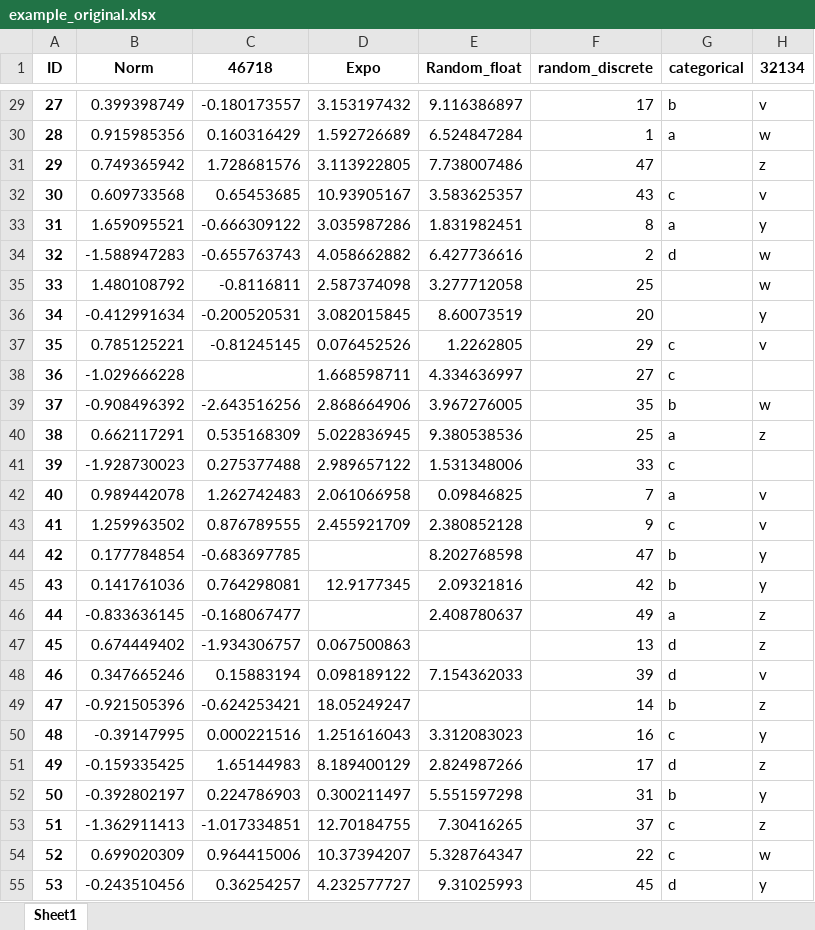
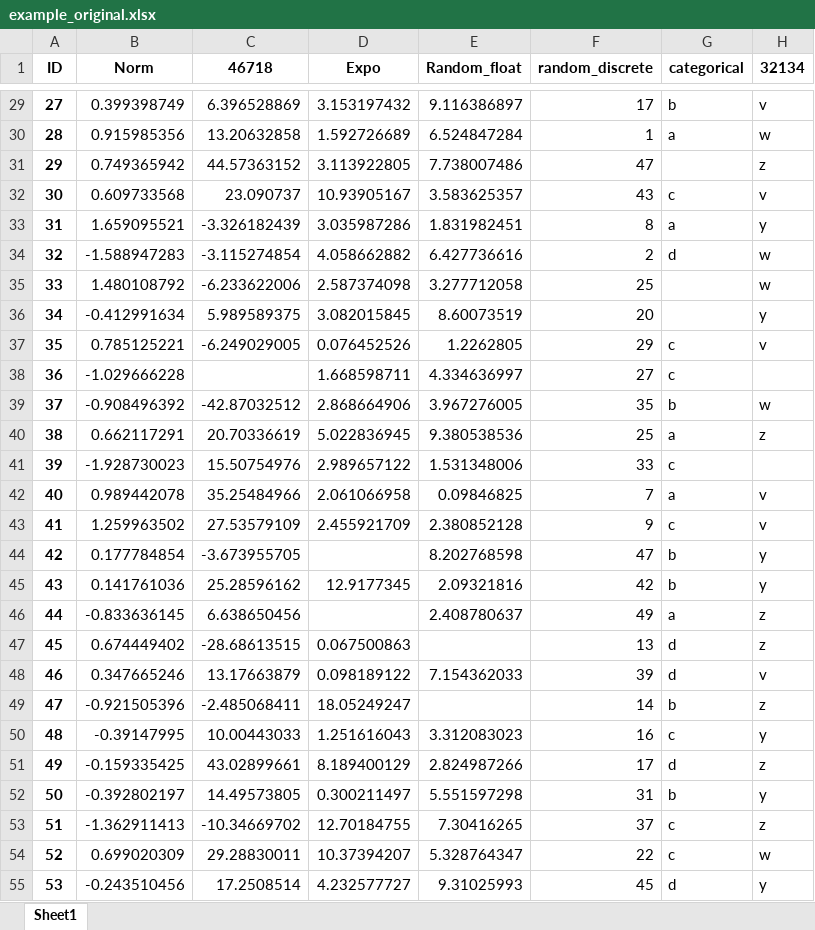
Before and after one commit to filipy1/DS_workflow_app, an Excel workbook: example_original.xlsx, sheet Sheet1, drawn as a sheet; only a part is shown, gaps mark what is left out; values as stored, in another font and other column widths than the file's, no borders; the diff covers the shown part only; the diff names each change by its address in the sheet, - before the commit and + after, or states it on an @@ line.

```diff
--- a/example_original.xlsx (sheet Sheet1)
+++ b/example_original.xlsx (sheet Sheet1)
-C29 (46718): -0.180173557
+C29 (46718): 6.396528869
-C30 (46718): 0.160316429
+C30 (46718): 13.20632858
-C31 (46718): 1.728681576
+C31 (46718): 44.57363152
-C32 (46718): 0.65453685
+C32 (46718): 23.090737
-C33 (46718): -0.666309122
+C33 (46718): -3.326182439
-C34 (46718): -0.655763743
+C34 (46718): -3.115274854
-C35 (46718): -0.8116811
+C35 (46718): -6.233622006
-C36 (46718): -0.200520531
+C36 (46718): 5.989589375
-C37 (46718): -0.81245145
+C37 (46718): -6.249029005
-C39 (46718): -2.643516256
+C39 (46718): -42.87032512
-C40 (46718): 0.535168309
+C40 (46718): 20.70336619
-C41 (46718): 0.275377488
+C41 (46718): 15.50754976
-C42 (46718): 1.262742483
+C42 (46718): 35.25484966
-C43 (46718): 0.876789555
+C43 (46718): 27.53579109
-C44 (46718): -0.683697785
+C44 (46718): -3.673955705
-C45 (46718): 0.764298081
+C45 (46718): 25.28596162
-C46 (46718): -0.168067477
+C46 (46718): 6.638650456
-C47 (46718): -1.934306757
+C47 (46718): -28.68613515
-C48 (46718): 0.15883194
+C48 (46718): 13.17663879
-C49 (46718): -0.624253421
+C49 (46718): -2.485068411
-C50 (46718): 0.000221516
+C50 (46718): 10.00443033
-C51 (46718): 1.65144983
+C51 (46718): 43.02899661
-C52 (46718): 0.224786903
+C52 (46718): 14.49573805
-C53 (46718): -1.017334851
+C53 (46718): -10.34669702
-C54 (46718): 0.964415006
+C54 (46718): 29.28830011
-C55 (46718): 0.36254257
+C55 (46718): 17.2508514
```
Also changed, not shown: 911 edited cells elsewhere in this sheet, 6 other files.
